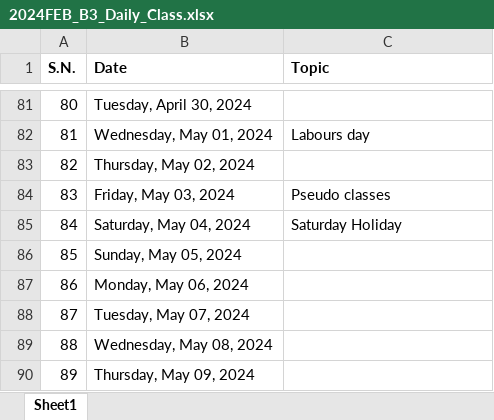
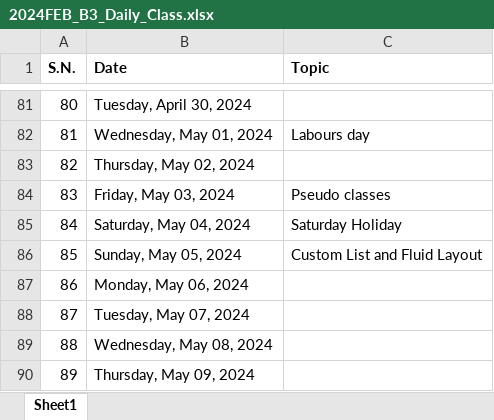
Before and after one commit to mallabiju/wt, an Excel workbook: 2024FEB_B3_Daily_Class.xlsx, sheet Sheet1, drawn as a sheet; only a part is shown, gaps mark what is left out; values as stored, in another font and other column widths than the file's, no borders; the diff names each change by its address in the sheet, - before the commit and + after, or states it on an @@ line.

Commit message:
Custom List and Fluid Layouts

```diff
--- a/2024FEB_B3_Daily_Class.xlsx (sheet Sheet1)
+++ b/2024FEB_B3_Daily_Class.xlsx (sheet Sheet1)
-C86 (Topic): (empty)
+C86 (Topic): Custom List and Fluid Layout
```
Also changed, not shown: 2 other files.
